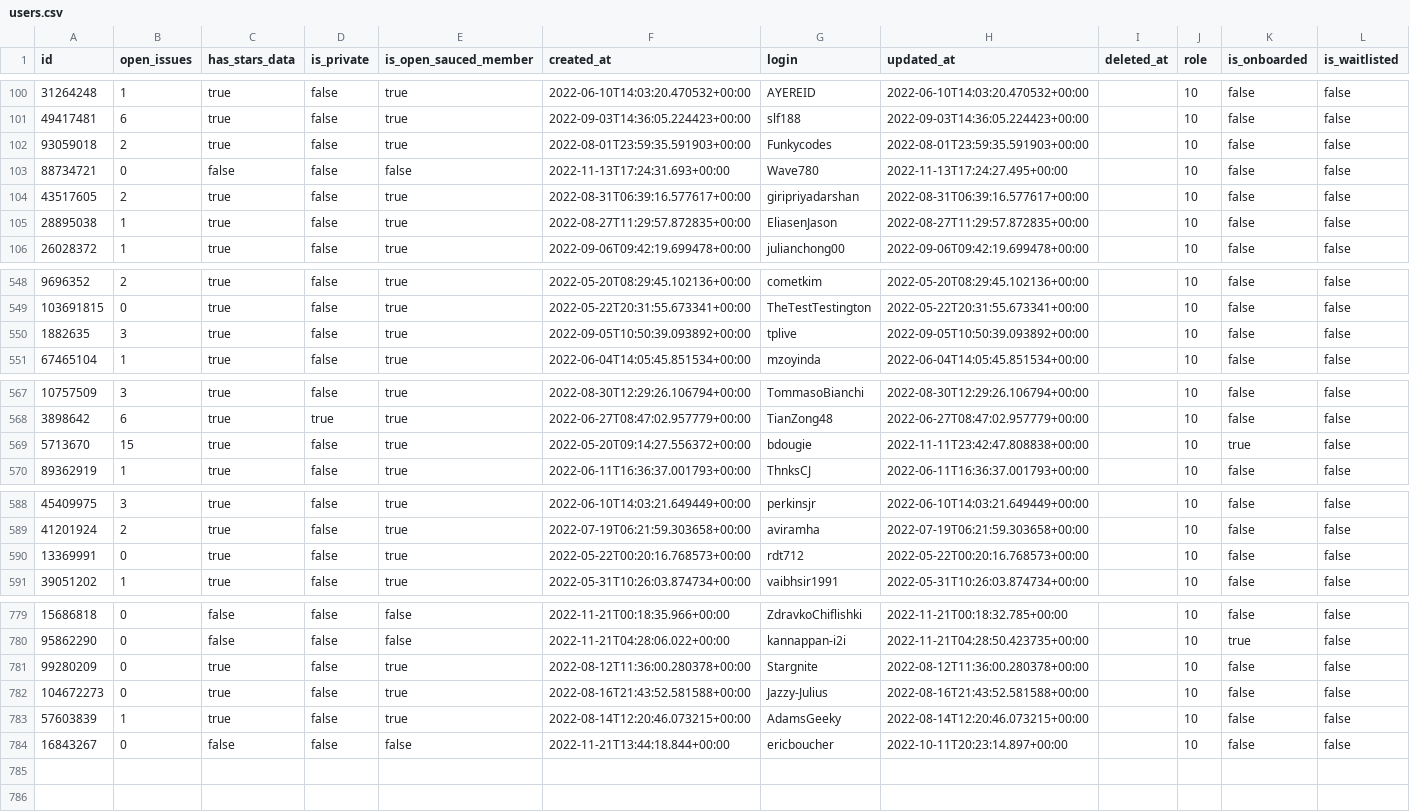
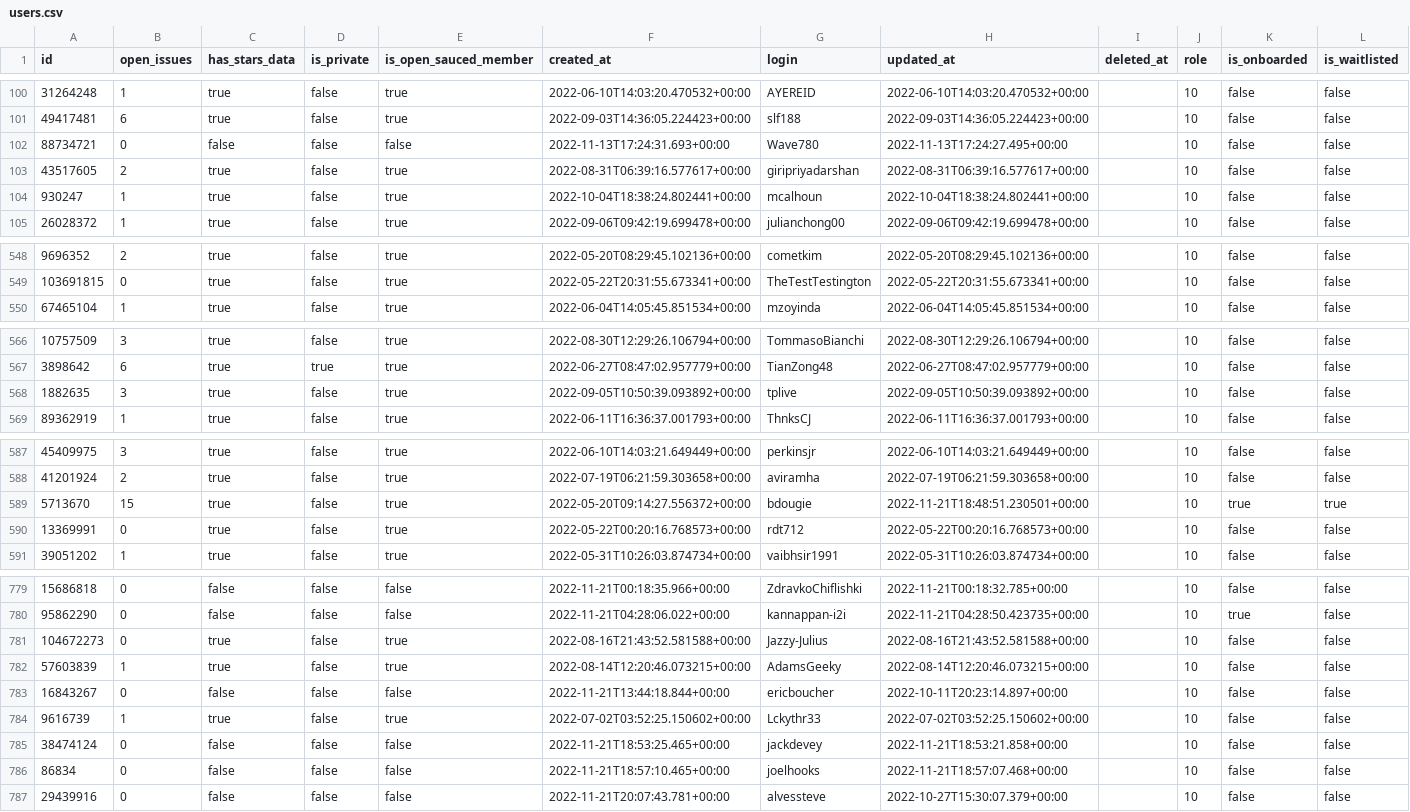
Before and after one commit to open-sauced/actions, a CSV file: hot-supabase/seed/users.csv, drawn as a sheet; only a part is shown, gaps mark what is left out; the diff covers the shown part only.

```diff
--- a/hot-supabase/seed/users.csv
+++ b/hot-supabase/seed/users.csv
@@ -101,6 +101,5 @@ id,open_issues,has_stars_data,is_private,is_open_sauced_member,created_at,login,
 49417481,6,true,false,true,2022-09-03T14:36:05.224423+00:00,slf188,2022-09-03T14:36:05.224423+00:00,,10,false,false
-93059018,2,true,false,true,2022-08-01T23:59:35.591903+00:00,Funkycodes,2022-08-01T23:59:35.591903+00:00,,10,false,false
 88734721,0,false,false,false,2022-11-13T17:24:31.693+00:00,Wave780,2022-11-13T17:24:27.495+00:00,,10,false,false
 43517605,2,true,false,true,2022-08-31T06:39:16.577617+00:00,giripriyadarshan,2022-08-31T06:39:16.577617+00:00,,10,false,false
-28895038,1,true,false,true,2022-08-27T11:29:57.872835+00:00,EliasenJason,2022-08-27T11:29:57.872835+00:00,,10,false,false
+930247,1,true,false,true,2022-10-04T18:38:24.802441+00:00,mcalhoun,2022-10-04T18:38:24.802441+00:00,,10,false,false
 26028372,1,true,false,true,2022-09-06T09:42:19.699478+00:00,julianchong00,2022-09-06T09:42:19.699478+00:00,,10,false,false
@@ -549,3 +549,2 @@ id,open_issues,has_stars_data,is_private,is_open_sauced_member,created_at,login,
 103691815,0,true,false,true,2022-05-22T20:31:55.673341+00:00,TheTestTestington,2022-05-22T20:31:55.673341+00:00,,10,false,false
-1882635,3,true,false,true,2022-09-05T10:50:39.093892+00:00,tplive,2022-09-05T10:50:39.093892+00:00,,10,false,false
 67465104,1,true,false,true,2022-06-04T14:05:45.851534+00:00,mzoyinda,2022-06-04T14:05:45.851534+00:00,,10,false,false
@@ -568,3 +567,3 @@ id,open_issues,has_stars_data,is_private,is_open_sauced_member,created_at,login,
 3898642,6,true,true,true,2022-06-27T08:47:02.957779+00:00,TianZong48,2022-06-27T08:47:02.957779+00:00,,10,false,false
-5713670,15,true,false,true,2022-05-20T09:14:27.556372+00:00,bdougie,2022-11-11T23:42:47.808838+00:00,,10,true,false
+1882635,3,true,false,true,2022-09-05T10:50:39.093892+00:00,tplive,2022-09-05T10:50:39.093892+00:00,,10,false,false
 89362919,1,true,false,true,2022-06-11T16:36:37.001793+00:00,ThnksCJ,2022-06-11T16:36:37.001793+00:00,,10,false,false
@@ -589,2 +588,3 @@ id,open_issues,has_stars_data,is_private,is_open_sauced_member,created_at,login,
 41201924,2,true,false,true,2022-07-19T06:21:59.303658+00:00,aviramha,2022-07-19T06:21:59.303658+00:00,,10,false,false
+5713670,15,true,false,true,2022-05-20T09:14:27.556372+00:00,bdougie,2022-11-21T18:48:51.230501+00:00,,10,true,true
 13369991,0,true,false,true,2022-05-22T00:20:16.768573+00:00,rdt712,2022-05-22T00:20:16.768573+00:00,,10,false,false
@@ -780,3 +780,2 @@ id,open_issues,has_stars_data,is_private,is_open_sauced_member,created_at,login,
 95862290,0,false,false,false,2022-11-21T04:28:06.022+00:00,kannappan-i2i,2022-11-21T04:28:50.423735+00:00,,10,true,false
-99280209,0,true,false,true,2022-08-12T11:36:00.280378+00:00,Stargnite,2022-08-12T11:36:00.280378+00:00,,10,false,false
 104672273,0,true,false,true,2022-08-16T21:43:52.581588+00:00,Jazzy-Julius,2022-08-16T21:43:52.581588+00:00,,10,false,false
@@ -784 +783,5 @@ id,open_issues,has_stars_data,is_private,is_open_sauced_member,created_at,login,
 16843267,0,false,false,false,2022-11-21T13:44:18.844+00:00,ericboucher,2022-10-11T20:23:14.897+00:00,,10,false,false
+9616739,1,true,false,true,2022-07-02T03:52:25.150602+00:00,Lckythr33,2022-07-02T03:52:25.150602+00:00,,10,false,false
+38474124,0,false,false,false,2022-11-21T18:53:25.465+00:00,jackdevey,2022-11-21T18:53:21.858+00:00,,10,false,false
+86834,0,false,false,false,2022-11-21T18:57:10.465+00:00,joelhooks,2022-11-21T18:57:07.468+00:00,,10,false,false
+29439916,0,false,false,false,2022-11-21T20:07:43.781+00:00,alvessteve,2022-10-27T15:30:07.379+00:00,,10,false,false
```
Also changed, not shown: 54 moved rows elsewhere in this file, 8 other files.
